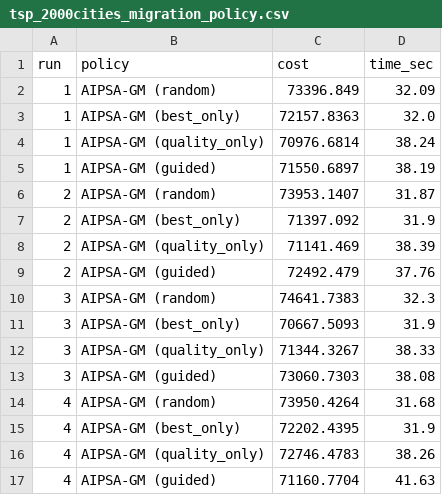
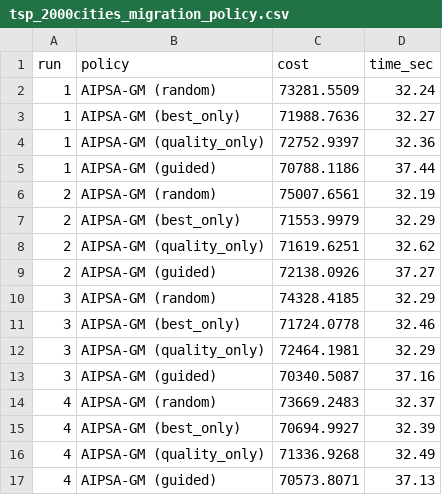
Before and after one commit to pengxiangli666/AIPSA-GM, a CSV file: results/tsp_2000cities_migration_policy.csv, drawn as a sheet; only a part is shown; the diff covers the shown part only.

```diff
--- a/results/tsp_2000cities_migration_policy.csv
+++ b/results/tsp_2000cities_migration_policy.csv
@@ -1,17 +1,17 @@
 run,policy,cost,time_sec
-1,AIPSA-GM (random),73396.849,32.09
-1,AIPSA-GM (best_only),72157.8363,32.0
-1,AIPSA-GM (quality_only),70976.6814,38.24
-1,AIPSA-GM (guided),71550.6897,38.19
-2,AIPSA-GM (random),73953.1407,31.87
-2,AIPSA-GM (best_only),71397.092,31.9
-2,AIPSA-GM (quality_only),71141.469,38.39
-2,AIPSA-GM (guided),72492.479,37.76
-3,AIPSA-GM (random),74641.7383,32.3
-3,AIPSA-GM (best_only),70667.5093,31.9
-3,AIPSA-GM (quality_only),71344.3267,38.33
-3,AIPSA-GM (guided),73060.7303,38.08
-4,AIPSA-GM (random),73950.4264,31.68
-4,AIPSA-GM (best_only),72202.4395,31.9
-4,AIPSA-GM (quality_only),72746.4783,38.26
-4,AIPSA-GM (guided),71160.7704,41.63
+1,AIPSA-GM (random),73281.5509,32.24
+1,AIPSA-GM (best_only),71988.7636,32.27
+1,AIPSA-GM (quality_only),72752.9397,32.36
+1,AIPSA-GM (guided),70788.1186,37.44
+2,AIPSA-GM (random),75007.6561,32.19
+2,AIPSA-GM (best_only),71553.9979,32.29
+2,AIPSA-GM (quality_only),71619.6251,32.62
+2,AIPSA-GM (guided),72138.0926,37.27
+3,AIPSA-GM (random),74328.4185,32.29
+3,AIPSA-GM (best_only),71724.0778,32.46
+3,AIPSA-GM (quality_only),72464.1981,32.29
+3,AIPSA-GM (guided),70340.5087,37.16
+4,AIPSA-GM (random),73669.2483,32.37
+4,AIPSA-GM (best_only),70694.9927,32.39
+4,AIPSA-GM (quality_only),71336.9268,32.49
+4,AIPSA-GM (guided),70573.8071,37.13
```
Also changed, not shown: 48 edited cells elsewhere in this file, results/rastrigin_10dims_migration_policy.csv, results/rastrigin_30dims_migration_policy.csv, 5 other files.
